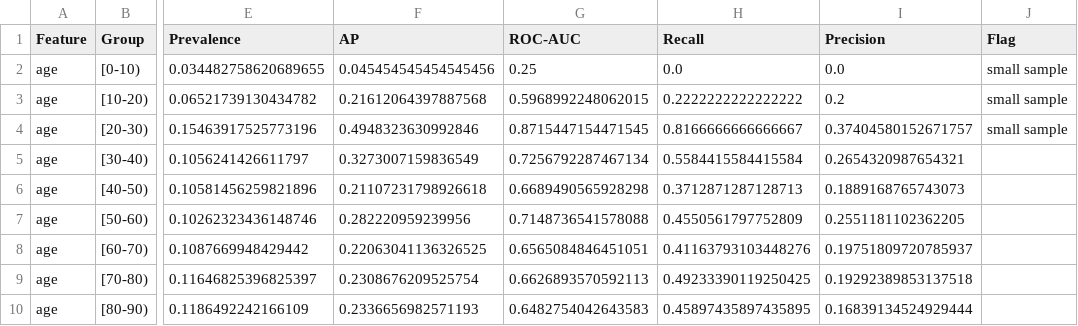
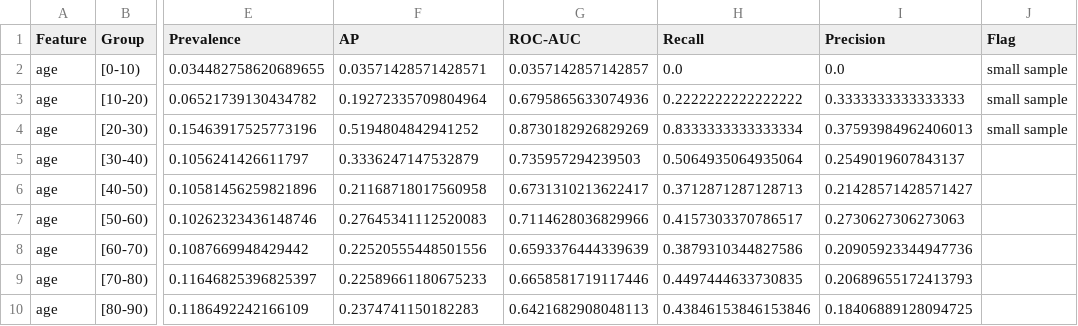
Before and after one commit to nnathuu/DS66B_group_13, a CSV file: outputs/evaluation/tables/07_subgroup_performance.csv, drawn as a sheet; only a part is shown, gaps mark what is left out; the diff covers the shown part only; the diff names each change by its address in the sheet, - before the commit and + after, or states it on an @@ line.

```diff
--- a/outputs/evaluation/tables/07_subgroup_performance.csv
+++ b/outputs/evaluation/tables/07_subgroup_performance.csv
-F2 (AP): 0.045454545454545456
+F2 (AP): 0.03571428571428571
-G2 (ROC-AUC): 0.25
+G2 (ROC-AUC): 0.0357142857142857
-F3 (AP): 0.21612064397887568
+F3 (AP): 0.19272335709804964
-G3 (ROC-AUC): 0.5968992248062015
+G3 (ROC-AUC): 0.6795865633074936
-I3 (Precision): 0.2
+I3 (Precision): 0.3333333333333333
-F4 (AP): 0.4948323630992846
+F4 (AP): 0.5194804842941252
-G4 (ROC-AUC): 0.8715447154471545
+G4 (ROC-AUC): 0.8730182926829269
-H4 (Recall): 0.8166666666666667
+H4 (Recall): 0.8333333333333334
-I4 (Precision): 0.37404580152671757
+I4 (Precision): 0.37593984962406013
-F5 (AP): 0.3273007159836549
+F5 (AP): 0.3336247147532879
-G5 (ROC-AUC): 0.7256792287467134
+G5 (ROC-AUC): 0.735957294239503
-H5 (Recall): 0.5584415584415584
+H5 (Recall): 0.5064935064935064
-I5 (Precision): 0.2654320987654321
+I5 (Precision): 0.2549019607843137
-F6 (AP): 0.21107231798926618
+F6 (AP): 0.21168718017560958
-G6 (ROC-AUC): 0.6689490565928298
+G6 (ROC-AUC): 0.6731310213622417
-I6 (Precision): 0.1889168765743073
+I6 (Precision): 0.21428571428571427
-F7 (AP): 0.282220959239956
+F7 (AP): 0.27645341112520083
-G7 (ROC-AUC): 0.7148736541578088
+G7 (ROC-AUC): 0.7114628036829966
-H7 (Recall): 0.4550561797752809
+H7 (Recall): 0.4157303370786517
-I7 (Precision): 0.2551181102362205
+I7 (Precision): 0.2730627306273063
-F8 (AP): 0.22063041136326525
+F8 (AP): 0.22520555448501556
-G8 (ROC-AUC): 0.6565084846451051
+G8 (ROC-AUC): 0.6593376444339639
-H8 (Recall): 0.41163793103448276
+H8 (Recall): 0.3879310344827586
-I8 (Precision): 0.19751809720785937
+I8 (Precision): 0.20905923344947736
-F9 (AP): 0.2308676209525754
+F9 (AP): 0.22589661180675233
-G9 (ROC-AUC): 0.6626893570592113
+G9 (ROC-AUC): 0.6658581719117446
-H9 (Recall): 0.49233390119250425
+H9 (Recall): 0.4497444633730835
-I9 (Precision): 0.19292389853137518
+I9 (Precision): 0.20689655172413793
-F10 (AP): 0.2336656982571193
+F10 (AP): 0.2374741150182283
-G10 (ROC-AUC): 0.6482754042643583
+G10 (ROC-AUC): 0.6421682908048113
-H10 (Recall): 0.45897435897435895
+H10 (Recall): 0.43846153846153846
-I10 (Precision): 0.16839134524929444
+I10 (Precision): 0.18406889128094725
```
Also changed, not shown: 142 edited cells elsewhere in this file, outputs/evaluation/tables/03_pairwise_tests_vs_tuned_catboost.csv, outputs/evaluation/tables/04_threshold_sweep.csv, 56 other files.
